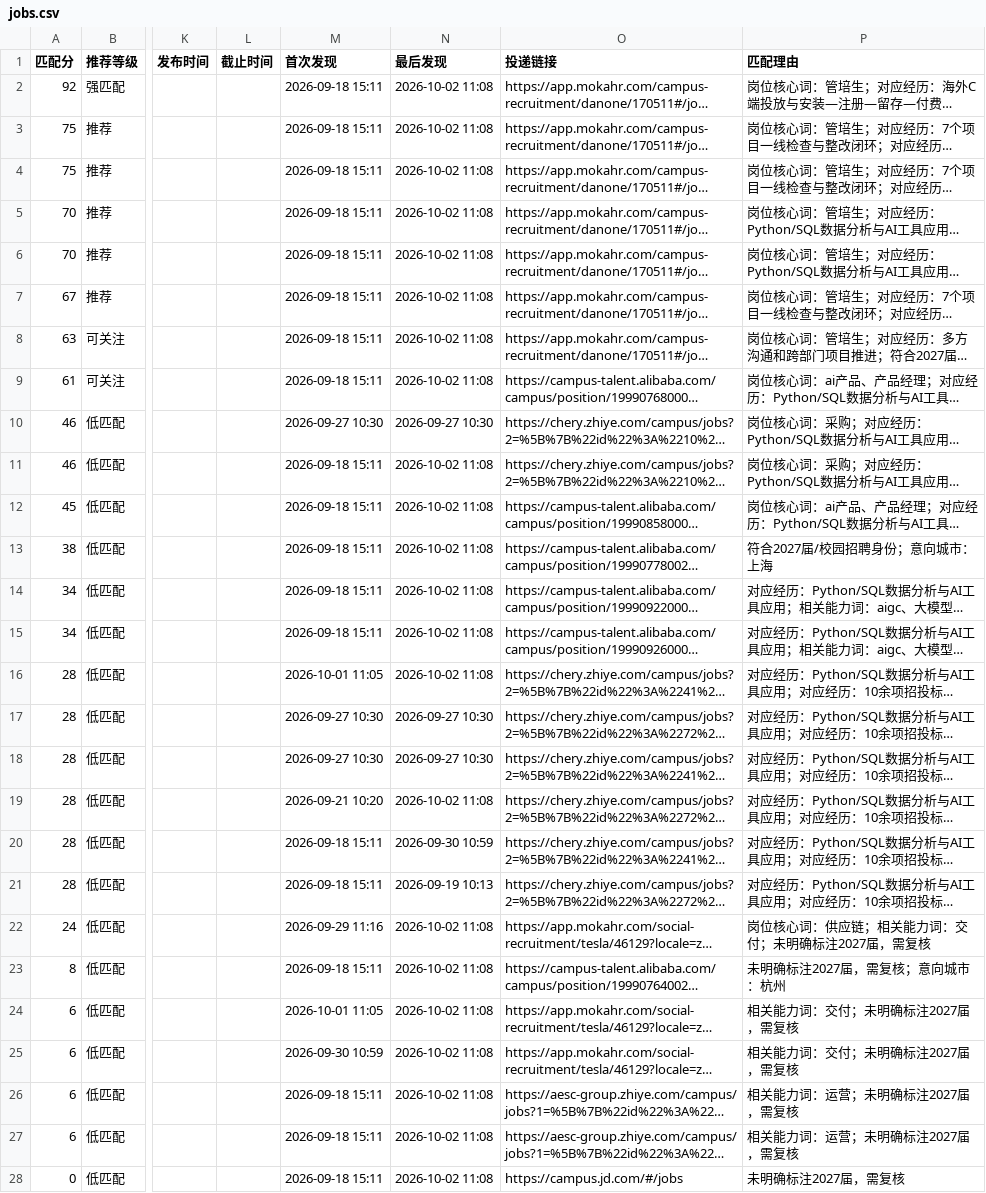
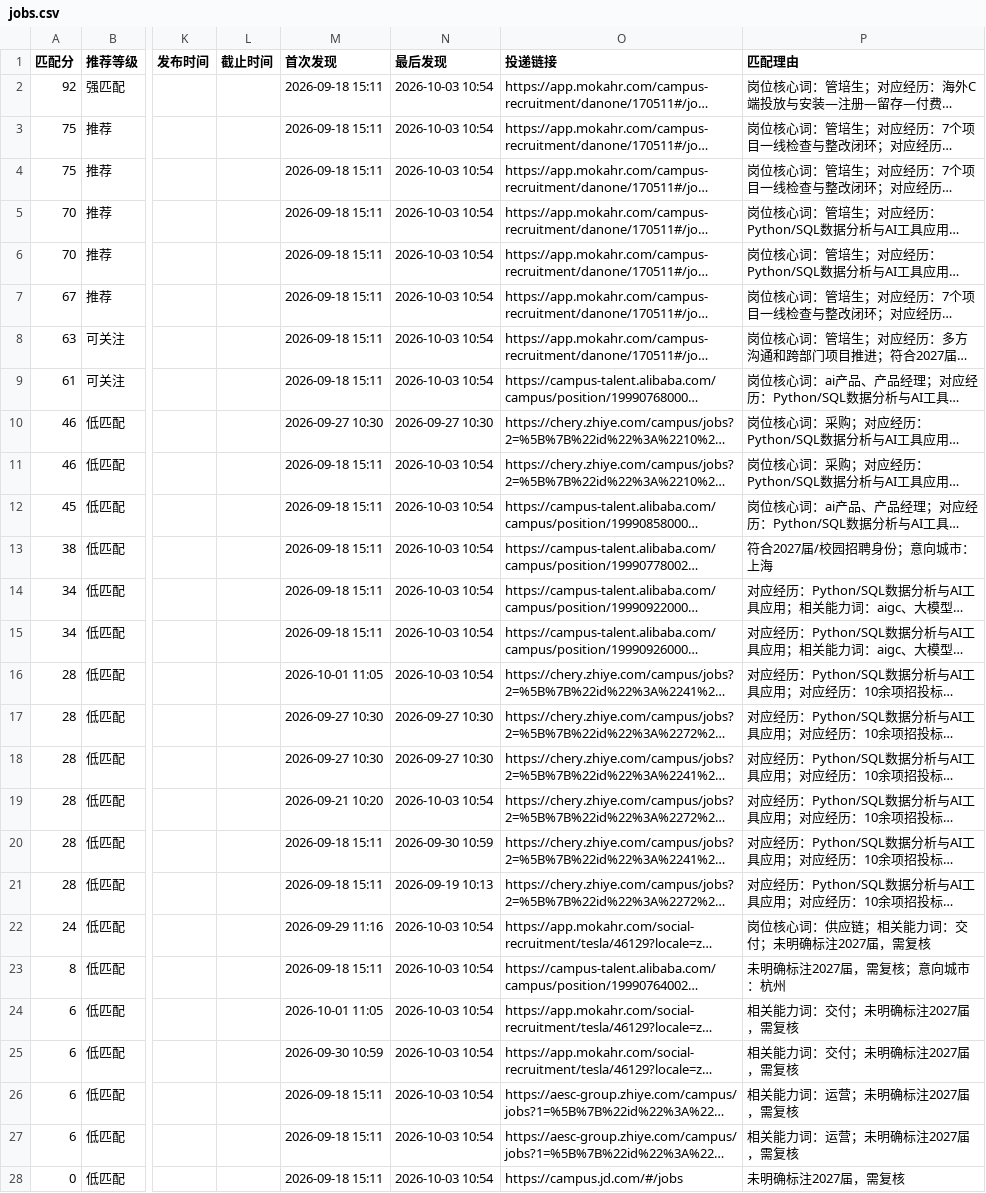
Before and after one commit to yujia2560/campus-job-radar, a CSV file: reports/jobs.csv, drawn as a sheet; only a part is shown, gaps mark what is left out; long unchanged cells end in …; the diff covers the shown part only; the diff names each change by its address in the sheet, - before the commit and + after, or states it on an @@ line.

```diff
--- a/reports/jobs.csv
+++ b/reports/jobs.csv
-N2:N9 (最后发现): 2026-10-02 11:08
+N2:N9 (最后发现): 2026-10-03 10:54
-N11:N16 (最后发现): 2026-10-02 11:08
+N11:N16 (最后发现): 2026-10-03 10:54
-N19 (最后发现): 2026-10-02 11:08
+N19 (最后发现): 2026-10-03 10:54
-N22:N28 (最后发现): 2026-10-02 11:08
+N22:N28 (最后发现): 2026-10-03 10:54
```
Also changed, not shown: 15 edited cells elsewhere in this file, 4 other files.
